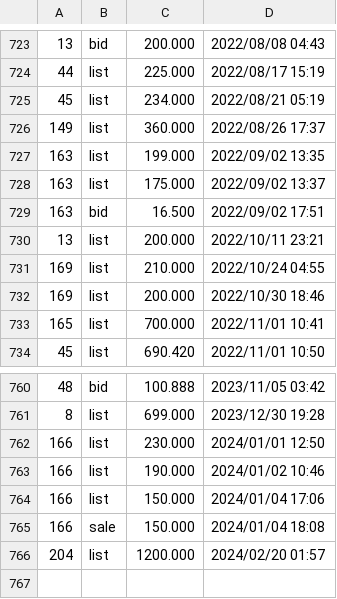
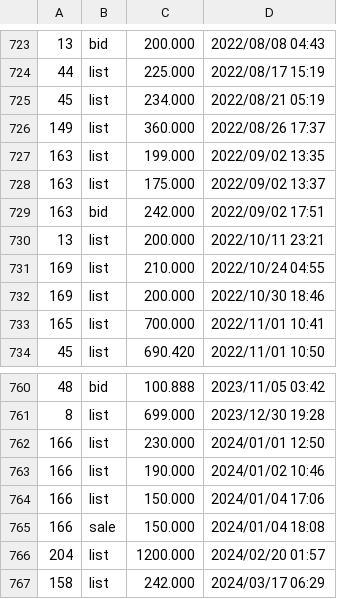
Before and after one commit to dblock/lost-robies, a CSV file: data/log.csv, drawn as a sheet; only a part is shown, gaps mark what is left out.

```diff
--- a/data/log.csv
+++ b/data/log.csv
@@ -728,3 +728,3 @@
 163	list	175.000	2022/09/02 13:37
-163	bid	16.500	2022/09/02 17:51
+163	bid	242.000	2022/09/02 17:51
 13	list	200.000	2022/10/11 23:21
@@ -766 +766,2 @@
 204	list	1200.000	2024/02/20 01:57
+158	list	242.000	2024/03/17 06:29
```
Also changed, not shown: 2 other files.
